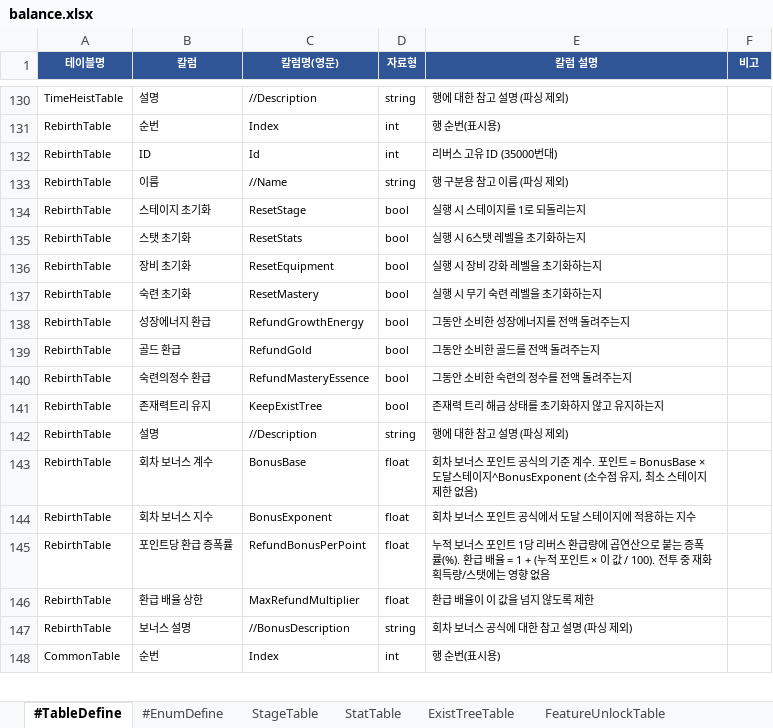
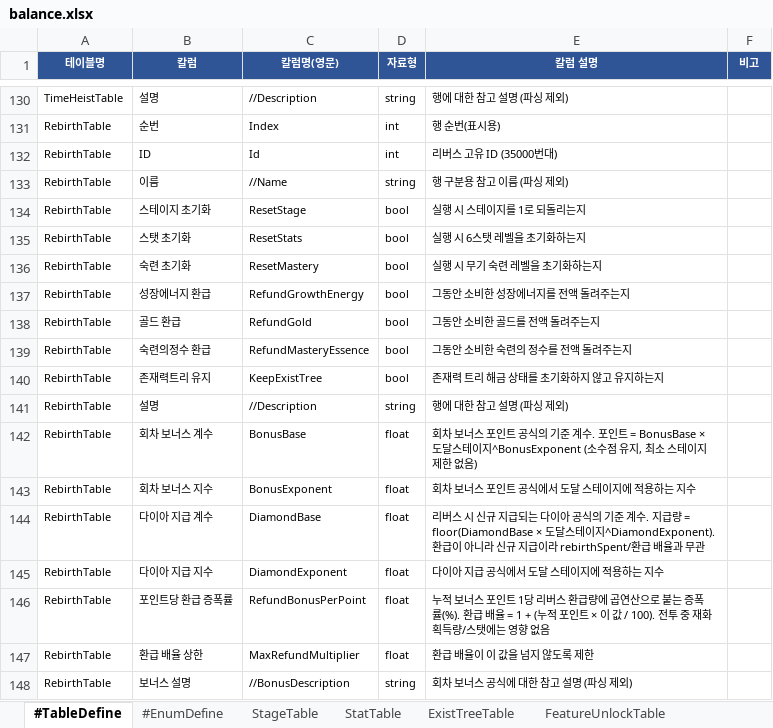
Before and after one commit to MasKids/idle_rpg, an Excel workbook: balance/balance.xlsx, sheet #TableDefine, drawn as a sheet; only a part is shown, gaps mark what is left out; the shorter side is filled out with more unchanged rows; values as stored, in another font and other column widths than the file's, no borders; removed rows and columns are numbered as before the commit, all else as after; the diff names each change by its address in the sheet, - before the commit and + after, or states it on an @@ line.

```diff
--- a/balance/balance.xlsx (sheet #TableDefine)
+++ b/balance/balance.xlsx (sheet #TableDefine)
-row 136: RebirthTable | 장비 초기화 | ResetEquipment | bool | 실행 시 장비 강화 레벨을 초기화하는지
+row 144: RebirthTable | 다이아 지급 계수 | DiamondBase | float | 리버스 시 신규 지급되는 다이아 공식의 기준 계수. 지급량 = floor(DiamondBase × 도달스테이지^DiamondExponent). 환급이 아니라 신규 지급이라 rebirthSpent/환급 배율과 무관
+row 145: RebirthTable | 다이아 지급 지수 | DiamondExponent | float | 다이아 지급 공식에서 도달 스테이지에 적용하는 지수
```
Also changed, not shown: sheet StringTable, sheet RebirthTable, sheet StageTable, sheet CommonTable, 22 other files.
